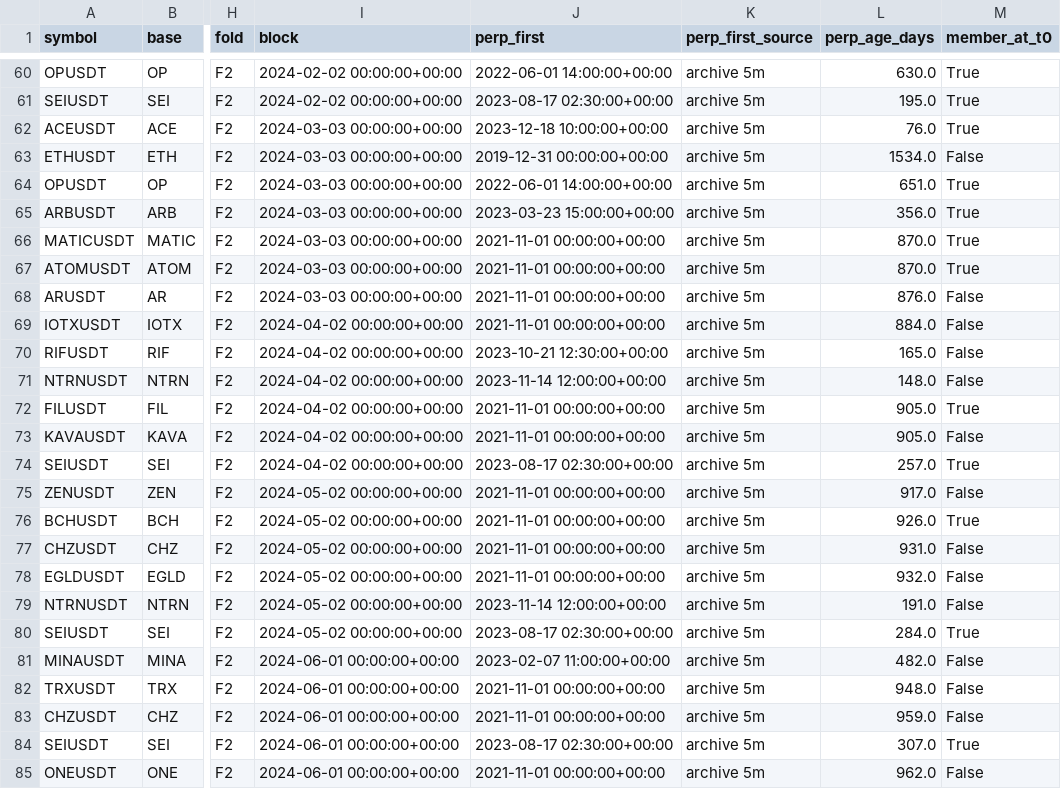
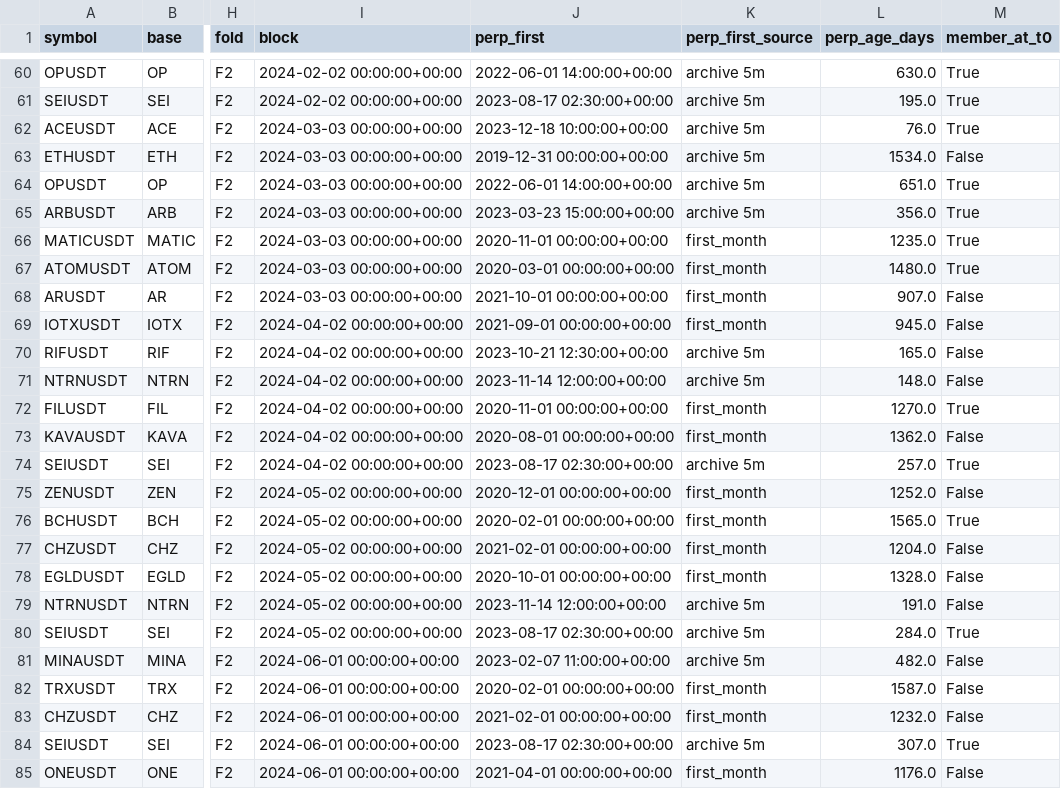
Before and after one commit to VadimMalykh/trading-agent, a CSV file: fluxtrader2/ft2/upgrades_f12.csv, drawn as a sheet; only a part is shown, gaps mark what is left out; the diff covers the shown part only; the diff names each change by its address in the sheet, - before the commit and + after, or states it on an @@ line.

```diff
--- a/fluxtrader2/ft2/upgrades_f12.csv
+++ b/fluxtrader2/ft2/upgrades_f12.csv
-J66 (perp_first): 2021-11-01 00:00:00+00:00
+J66 (perp_first): 2020-11-01 00:00:00+00:00
-K66:K69 (perp_first_source): archive 5m
+K66:K69 (perp_first_source): first_month
-L66 (perp_age_days): 870.0
+L66 (perp_age_days): 1235.0
-J67 (perp_first): 2021-11-01 00:00:00+00:00
+J67 (perp_first): 2020-03-01 00:00:00+00:00
-L67 (perp_age_days): 870.0
+L67 (perp_age_days): 1480.0
-J68 (perp_first): 2021-11-01 00:00:00+00:00
+J68 (perp_first): 2021-10-01 00:00:00+00:00
-L68 (perp_age_days): 876.0
+L68 (perp_age_days): 907.0
-J69 (perp_first): 2021-11-01 00:00:00+00:00
+J69 (perp_first): 2021-09-01 00:00:00+00:00
-L69 (perp_age_days): 884.0
+L69 (perp_age_days): 945.0
-J72 (perp_first): 2021-11-01 00:00:00+00:00
+J72 (perp_first): 2020-11-01 00:00:00+00:00
-K72:K73 (perp_first_source): archive 5m
+K72:K73 (perp_first_source): first_month
-L72 (perp_age_days): 905.0
+L72 (perp_age_days): 1270.0
-J73 (perp_first): 2021-11-01 00:00:00+00:00
+J73 (perp_first): 2020-08-01 00:00:00+00:00
-L73 (perp_age_days): 905.0
+L73 (perp_age_days): 1362.0
-J75 (perp_first): 2021-11-01 00:00:00+00:00
+J75 (perp_first): 2020-12-01 00:00:00+00:00
-K75:K78 (perp_first_source): archive 5m
+K75:K78 (perp_first_source): first_month
-L75 (perp_age_days): 917.0
+L75 (perp_age_days): 1252.0
-J76 (perp_first): 2021-11-01 00:00:00+00:00
+J76 (perp_first): 2020-02-01 00:00:00+00:00
-L76 (perp_age_days): 926.0
+L76 (perp_age_days): 1565.0
-J77 (perp_first): 2021-11-01 00:00:00+00:00
+J77 (perp_first): 2021-02-01 00:00:00+00:00
-L77 (perp_age_days): 931.0
+L77 (perp_age_days): 1204.0
-J78 (perp_first): 2021-11-01 00:00:00+00:00
+J78 (perp_first): 2020-10-01 00:00:00+00:00
-L78 (perp_age_days): 932.0
+L78 (perp_age_days): 1328.0
-J82 (perp_first): 2021-11-01 00:00:00+00:00
+J82 (perp_first): 2020-02-01 00:00:00+00:00
-K82:K83 (perp_first_source): archive 5m
+K82:K83 (perp_first_source): first_month
-L82 (perp_age_days): 948.0
+L82 (perp_age_days): 1587.0
-J83 (perp_first): 2021-11-01 00:00:00+00:00
+J83 (perp_first): 2021-02-01 00:00:00+00:00
-L83 (perp_age_days): 959.0
+L83 (perp_age_days): 1232.0
-J85 (perp_first): 2021-11-01 00:00:00+00:00
+J85 (perp_first): 2021-04-01 00:00:00+00:00
-K85 (perp_first_source): archive 5m
+K85 (perp_first_source): first_month
-L85 (perp_age_days): 962.0
+L85 (perp_age_days): 1176.0
```
Also changed, not shown: 125 edited cells elsewhere in this file, fluxtrader2/ft2/upgrades_f34.csv, 6 other files.
